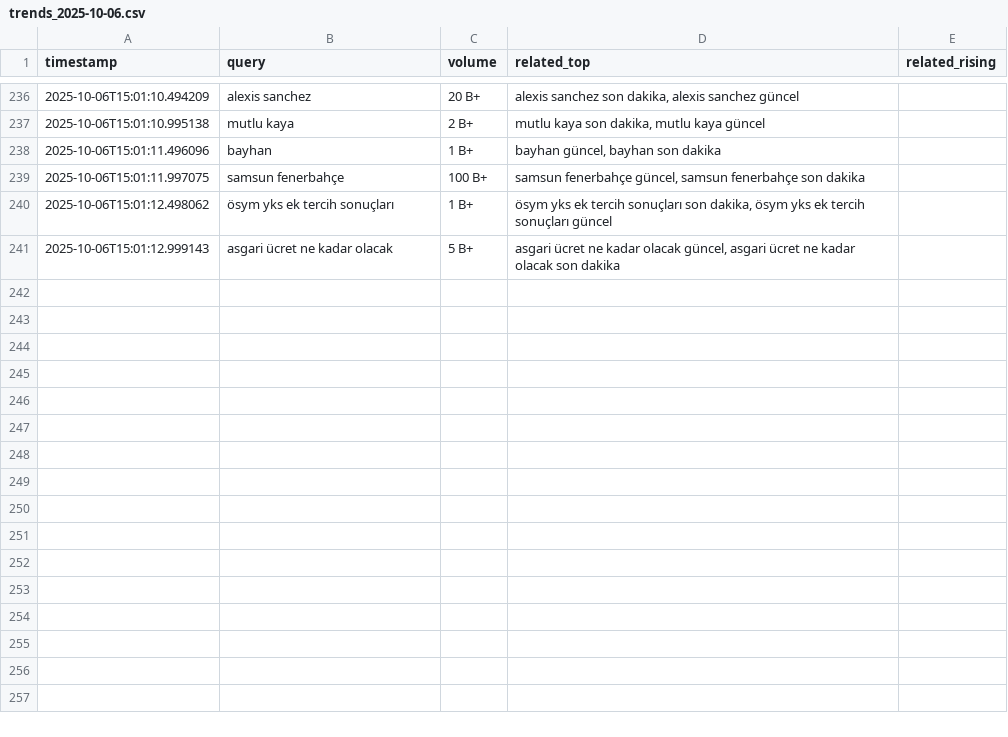
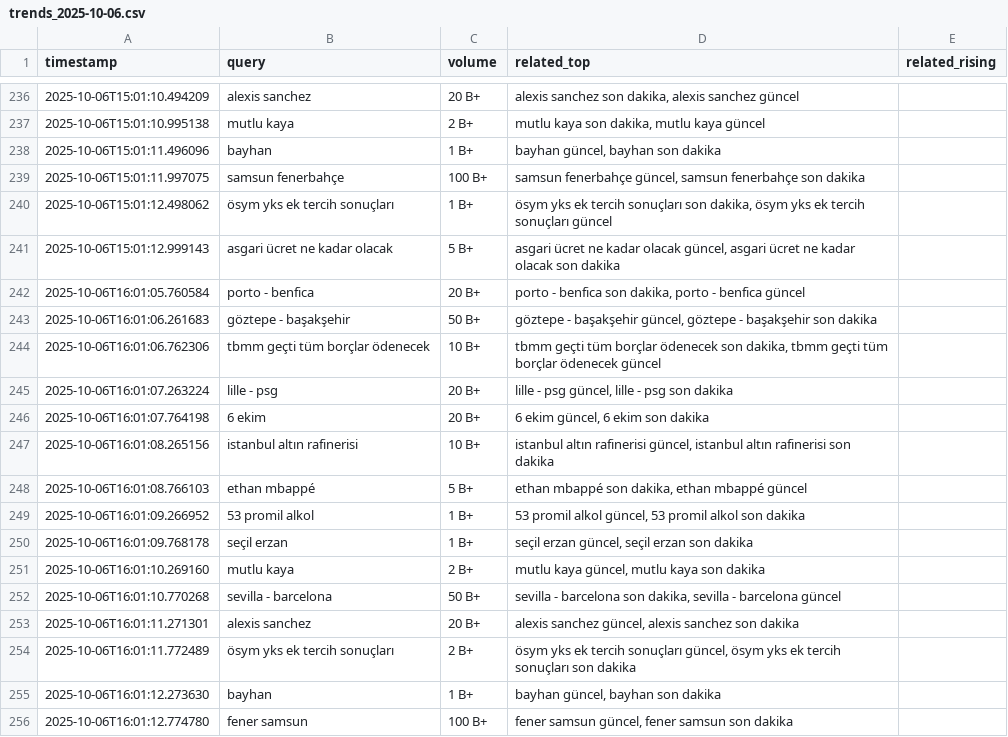
Before and after one commit to igyccmt/trends-scraper, a CSV file: trends_2025-10-06.csv, drawn as a sheet; only a part is shown, gaps mark what is left out.

```diff
--- a/trends_2025-10-06.csv
+++ b/trends_2025-10-06.csv
@@ -241 +241,16 @@ timestamp,query,volume,related_top,related_rising
 2025-10-06T15:01:12.999143,asgari ücret ne kadar olacak,5 B+,"asgari ücret ne kadar olacak güncel, asgari ücret ne kadar olacak son dakika",
+2025-10-06T16:01:05.760584,porto - benfica,20 B+,"porto - benfica son dakika, porto - benfica güncel",
+2025-10-06T16:01:06.261683,göztepe - başakşehir,50 B+,"göztepe - başakşehir güncel, göztepe - başakşehir son dakika",
+2025-10-06T16:01:06.762306,tbmm geçti tüm borçlar ödenecek,10 B+,"tbmm geçti tüm borçlar ödenecek son dakika, tbmm geçti tüm borçlar ödenecek güncel",
+2025-10-06T16:01:07.263224,lille - psg,20 B+,"lille - psg güncel, lille - psg son dakika",
+2025-10-06T16:01:07.764198,6 ekim,20 B+,"6 ekim güncel, 6 ekim son dakika",
+2025-10-06T16:01:08.265156,istanbul altın rafinerisi,10 B+,"istanbul altın rafinerisi güncel, istanbul altın rafinerisi son dakika",
+2025-10-06T16:01:08.766103,ethan mbappé,5 B+,"ethan mbappé son dakika, ethan mbappé güncel",
+2025-10-06T16:01:09.266952,53 promil alkol,1 B+,"53 promil alkol güncel, 53 promil alkol son dakika",
+2025-10-06T16:01:09.768178,seçil erzan,1 B+,"seçil erzan güncel, seçil erzan son dakika",
+2025-10-06T16:01:10.269160,mutlu kaya,2 B+,"mutlu kaya güncel, mutlu kaya son dakika",
+2025-10-06T16:01:10.770268,sevilla - barcelona,50 B+,"sevilla - barcelona son dakika, sevilla - barcelona güncel",
+2025-10-06T16:01:11.271301,alexis sanchez,20 B+,"alexis sanchez güncel, alexis sanchez son dakika",
+2025-10-06T16:01:11.772489,ösym yks ek tercih sonuçları,2 B+,"ösym yks ek tercih sonuçları güncel, ösym yks ek tercih sonuçları son dakika",
+2025-10-06T16:01:12.273630,bayhan,1 B+,"bayhan güncel, bayhan son dakika",
+2025-10-06T16:01:12.774780,fener samsun,100 B+,"fener samsun güncel, fener samsun son dakika",
```
Also changed, not shown: trends.csv.
